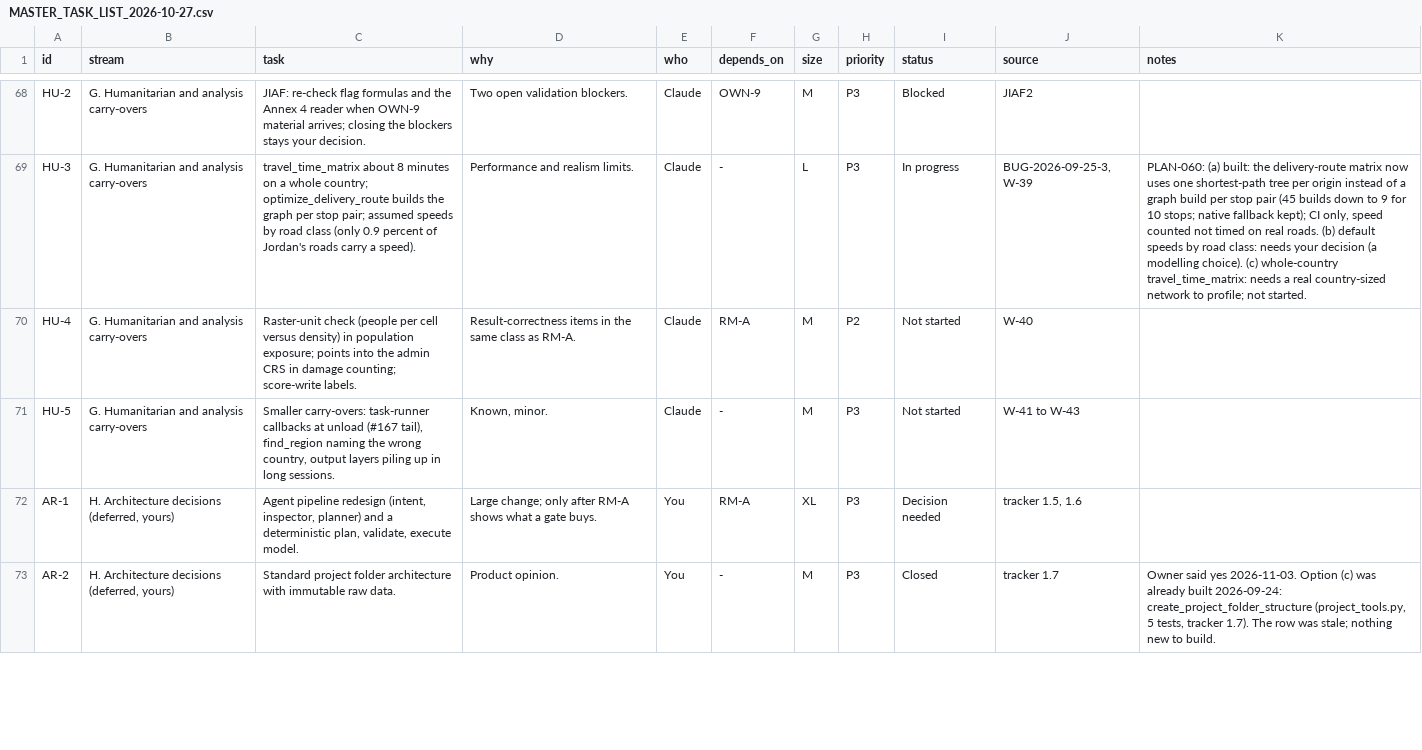
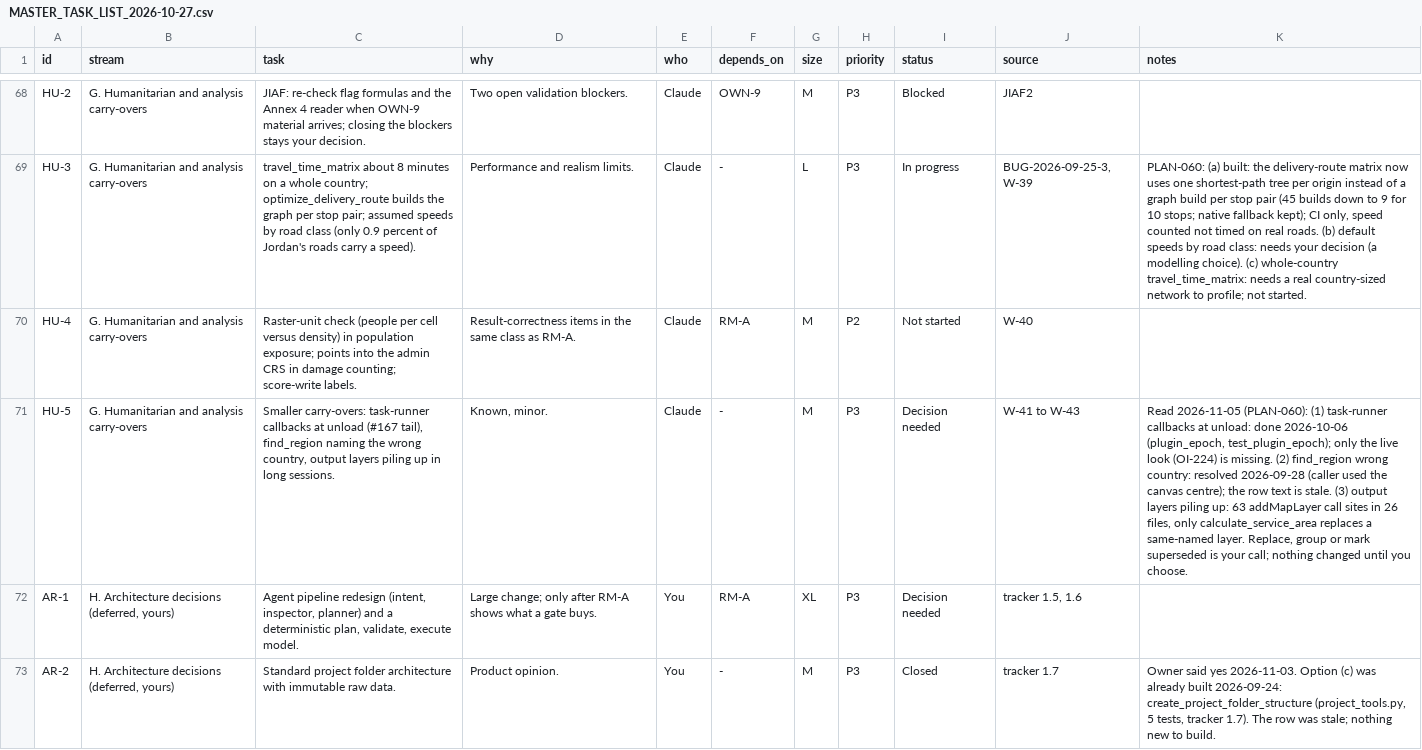
Before and after one commit to http-solution/cartogen-ai-qgis-plugin, a CSV file: docs/MASTER_TASK_LIST_2026-10-27.csv, drawn as a sheet; only a part is shown, gaps mark what is left out; the diff names each change by its address in the sheet, - before the commit and + after, or states it on an @@ line.

```diff
--- a/docs/MASTER_TASK_LIST_2026-10-27.csv
+++ b/docs/MASTER_TASK_LIST_2026-10-27.csv
-I71 (status): Not started
+I71 (status): Decision needed
-K71 (notes): (empty)
+K71 (notes): Read 2026-11-05 (PLAN-060): (1) task-runner callbacks at unload: done 2026-10-06 (plugin_epoch, test_plugin_epoch); only the live look (OI-224) is missing. (2) find_region wrong country: resolved 2026-09-28 (caller used the canvas centre); the row text is stale. (3) output layers piling up: 63 addMapLayer call sites in 26 files, only calculate_service_area replaces a same-named layer. Replace, group or mark superseded is your call; nothing changed until you choose.
```
Also changed, not shown: 2 other files.
